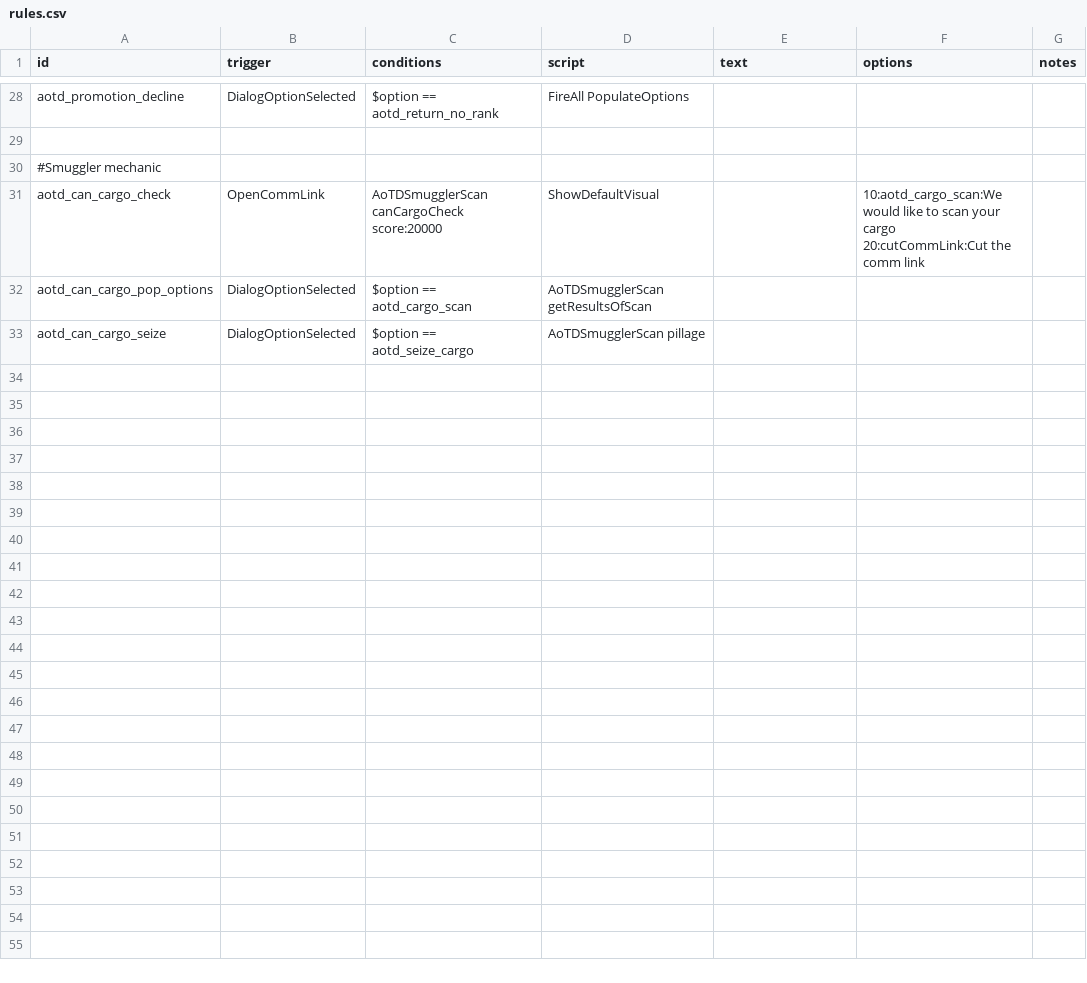
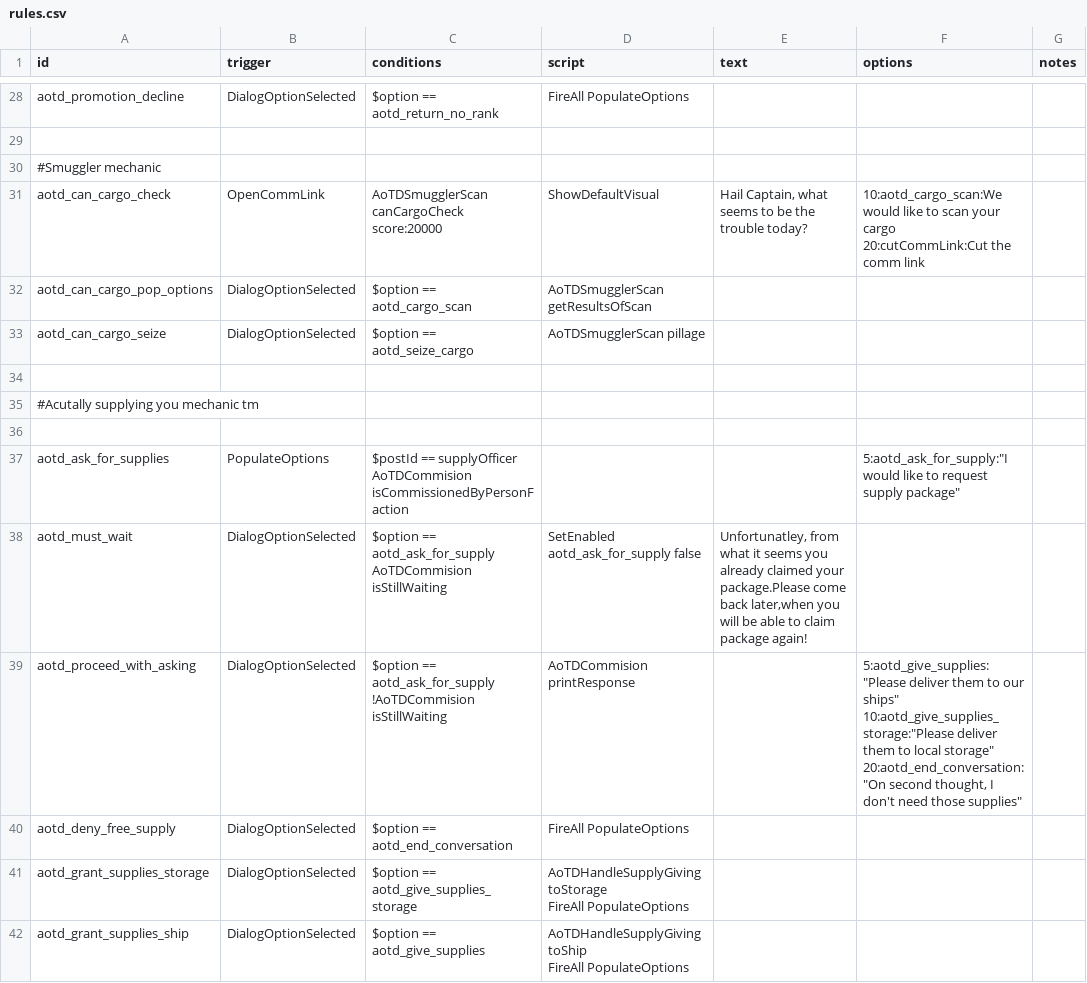
Before and after one commit to Kaysaar/AoTD-Question-of-Loyalty, a CSV file: data/campaign/rules.csv, drawn as a sheet; only a part is shown, gaps mark what is left out; the diff covers the shown part only.

Commit message:
Update rules.csv (see desc)
Changed rules.csv to the one used in the actual mod files
Uploaded the former one as rules.csv.old

```diff
--- a/data/campaign/rules.csv
+++ b/data/campaign/rules.csv
@@ -71,5 +71,23 @@ aotd_promotion_decline ,DialogOptionSelected,$option == aotd_return_no_rank,Fire
 #Smuggler mechanic ,,,,,,
-aotd_can_cargo_check,OpenCommLink,AoTDSmugglerScan canCargoCheck score:20000,ShowDefaultVisual,,"10:aotd_cargo_scan:We would like to scan your cargo
-20:cutCommLink:Cut the comm link",
+aotd_can_cargo_check,OpenCommLink,AoTDSmugglerScan canCargoCheck score:20000,ShowDefaultVisual,"Hail Captain, what seems to be the trouble today?","10:aotd_cargo_scan:We would like to scan your cargo
+20:cutCommLink:Cut the comm link",
 aotd_can_cargo_pop_options,DialogOptionSelected,$option == aotd_cargo_scan,AoTDSmugglerScan getResultsOfScan,,,
 aotd_can_cargo_seize,DialogOptionSelected,$option == aotd_seize_cargo,AoTDSmugglerScan pillage,,,
+,,,,,,
+#Acutally supplying you mechanic tm,,,,,,
+,,,,,,
+aotd_ask_for_supplies,PopulateOptions,"$postId == supplyOfficer
+AoTDCommision isCommissionedByPersonFaction",,,"5:aotd_ask_for_supply:""I would like to request supply package""",
+aotd_must_wait,DialogOptionSelected,"$option == aotd_ask_for_supply
+AoTDCommision isStillWaiting","SetEnabled aotd_ask_for_supply false
+","Unfortunatley, from what it seems you already claimed your package.Please come back later,when you will be able to claim package again!",,
+aotd_proceed_with_asking,DialogOptionSelected,"$option == aotd_ask_for_supply
+!AoTDCommision isStillWaiting",AoTDCommision printResponse,,"5:aotd_give_supplies:""Please deliver them to our ships""
+10:aotd_give_supplies_storage:""Please deliver them to local storage""
+20:aotd_end_conversation:""On second thought, I don't need those supplies""
+",
+aotd_deny_free_supply,DialogOptionSelected,$option == aotd_end_conversation,FireAll PopulateOptions,,,
+aotd_grant_supplies_storage,DialogOptionSelected,$option == aotd_give_supplies_storage,"AoTDHandleSupplyGiving toStorage
+FireAll PopulateOptions",,,
+aotd_grant_supplies_ship,DialogOptionSelected,$option == aotd_give_supplies,"AoTDHandleSupplyGiving toShip
+FireAll PopulateOptions",,,
```
Also changed, not shown: 12 added rows and 2 edited cells elsewhere in this file, 1 other file.
